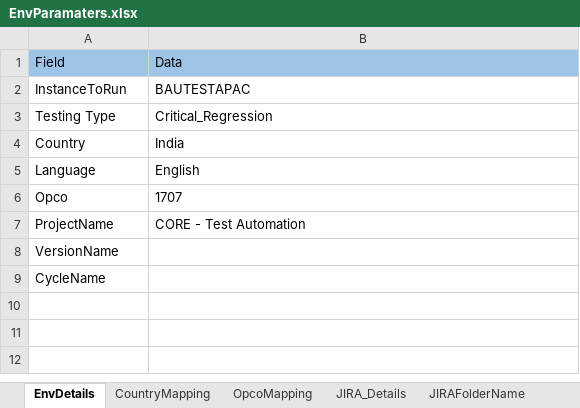
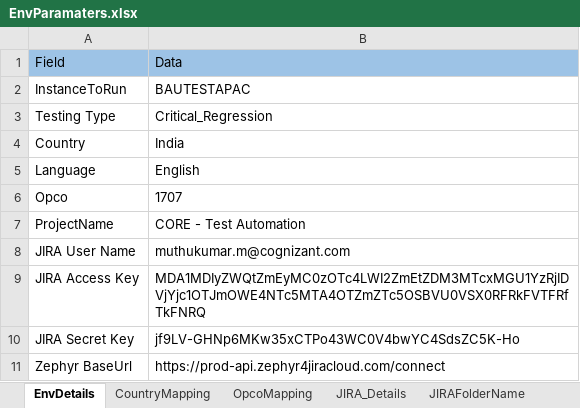
Before and after one commit to Thiyagarajan2022/GlobalTestSuiteAutomation1, an Excel workbook: WppRegpack/TestResource/EnvParamaters.xlsx, sheet EnvDetails, drawn as a sheet; values as stored, in another font and other column widths than the file's, no borders; removed rows and columns are numbered as before the commit, all else as after; the diff names each change by its address in the sheet, - before the commit and + after, or states it on an @@ line.

Commit message:
EnvParamaters.xlsx - changes for JIRA

```diff
--- a/WppRegpack/TestResource/EnvParamaters.xlsx (sheet EnvDetails)
+++ b/WppRegpack/TestResource/EnvParamaters.xlsx (sheet EnvDetails)
-row 8: VersionName
-row 9: CycleName
+row 8: JIRA User Name | muthukumar.m@cognizant.com
+row 9: JIRA Access Key | MDA1MDIyZWQtZmEyMC0zOTc4LWI2ZmEtZDM3MTcxMGU1YzRjIDVjYjc1OTJmOWE4NTc5MTA4OTZmZTc5OSBVU0VSX0RFRkFVTFRfTkFNRQ
+row 10: JIRA Secret Key | jf9LV-GHNp6MKw35xCTPo43WC0V4bwYC4SdsZC5K-Ho
+row 11: Zephyr BaseUrl | https://prod-api.zephyr4jiracloud.com/connect
```
